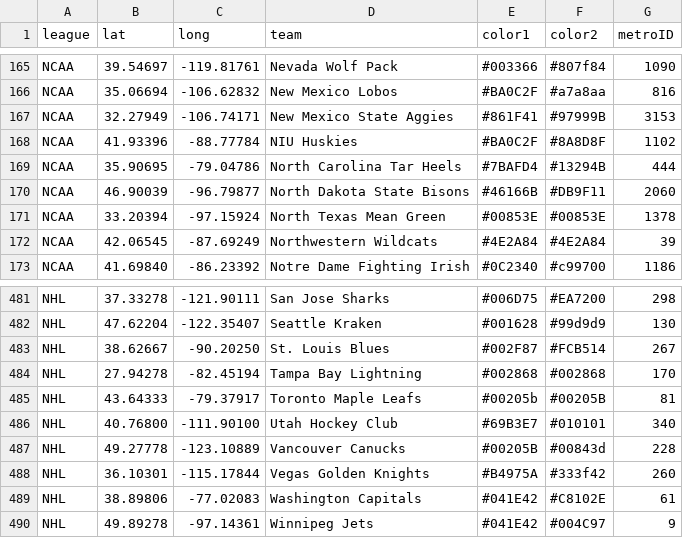
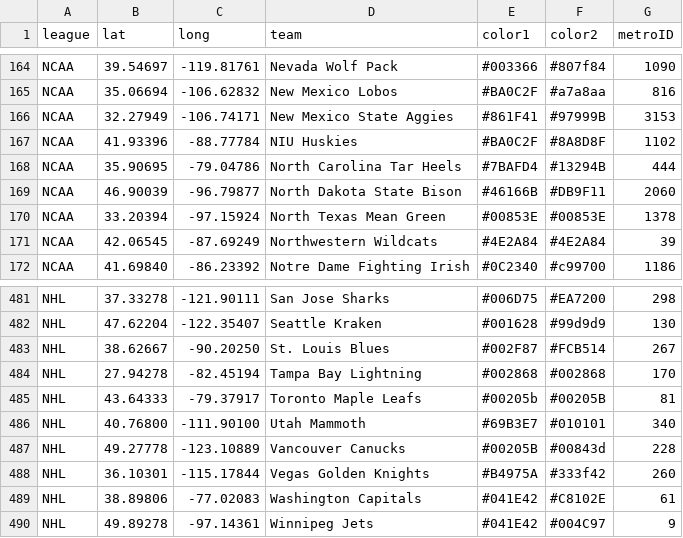
Before and after one commit to charcoalcharts/charcoalcharts.github.io, a CSV file: sports/teams+bb.csv, drawn as a sheet; only a part is shown, gaps mark what is left out; the diff covers the shown part only.

```diff
--- a/sports/teams+bb.csv
+++ b/sports/teams+bb.csv
@@ -169,3 +168,3 @@ NCAA,41.93396, -88.77784,NIU Huskies,#BA0C2F,#8A8D8F,1102
 NCAA,35.90695, -79.04786,North Carolina Tar Heels,#7BAFD4,#13294B, 444
-NCAA,46.90039, -96.79877,North Dakota State Bisons,#46166B,#DB9F11,2060
+NCAA,46.90039, -96.79877,North Dakota State Bison,#46166B,#DB9F11,2060
 NCAA,33.20394, -97.15924,North Texas Mean Green,#00853E,#00853E,1378
@@ -485,3 +485,3 @@ NHL,27.94278, -82.45194,Tampa Bay Lightning,#002868,#002868, 170
 NHL,43.64333, -79.37917,Toronto Maple Leafs,#00205b,#00205B,  81
-NHL,40.76800,-111.90100,Utah Hockey Club,#69B3E7,#010101, 340
+NHL,40.76800,-111.90100,Utah Mammoth,#69B3E7,#010101, 340
 NHL,49.27778,-123.10889,Vancouver Canucks,#00205B,#00843d, 228
```
Also changed, not shown: 1 added row, 1 removed row and 6 edited cells elsewhere in this file.
